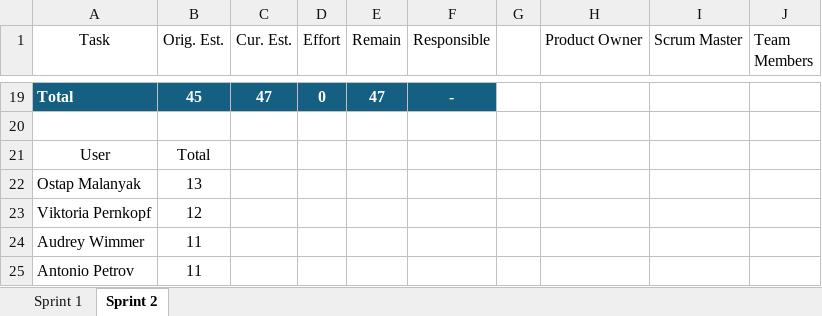
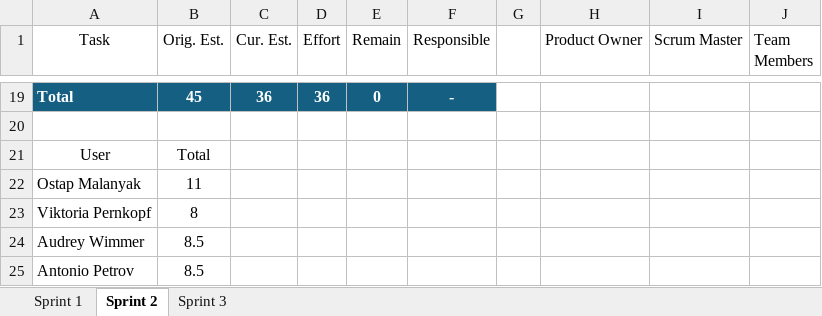
Before and after one commit to vikipernkopf/room-food, an Excel workbook: docs/effort-estimation.xlsx, sheet Sprint 2, drawn as a sheet; only a part is shown, gaps mark what is left out; values as stored, in another font and other column widths than the file's, no borders; table styles not drawn; the diff covers the shown part only; the diff names each change by its address in the sheet, - before the commit and + after, or states it on an @@ line.

Commit message:
update docs for sprint 3

```diff
--- a/docs/effort-estimation.xlsx (sheet Sprint 2)
+++ b/docs/effort-estimation.xlsx (sheet Sprint 2)
+sheet tab: Sprint 3
-C19 (Cur. Est.): 47
+C19 (Cur. Est.): 36
-D19 (Effort): 0
+D19 (Effort): 36
-E19 (Remain): 47
+E19 (Remain): 0
-B22 (Orig. Est.): 13
+B22 (Orig. Est.): 11
-B23 (Orig. Est.): 12
+B23 (Orig. Est.): 8
-B24:B25 (Orig. Est.): 11
+B24:B25 (Orig. Est.): 8.5
```
Also changed, not shown: 41 edited cells elsewhere in this sheet, formulas that keep their value, docs/acceptance-tests.xlsx, docs/backlog.xlsx.
